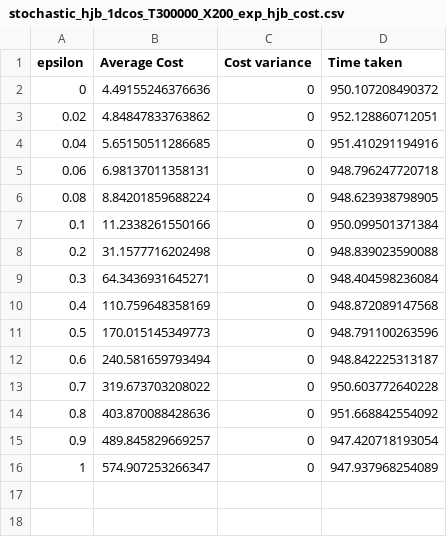
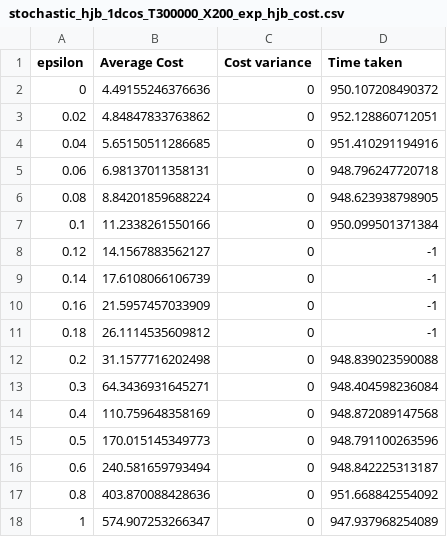
Before and after one commit to MohamedNaveed/Optimal_control_ilqr, a CSV file: data/stochastic_hjb_1dcos_T300000_X200_exp_hjb_cost.csv (was stochastic_hjb_1dcos_T300000_X200_exp_hjb_cost.csv), drawn as a sheet.

```diff
--- a/stochastic_hjb_1dcos_T300000_X200_exp_hjb_cost.csv
+++ b/data/stochastic_hjb_1dcos_T300000_X200_exp_hjb_cost.csv
@@ -7,2 +7,6 @@ epsilon,Average Cost,Cost variance,Time taken
 0.1,11.2338261550166,0,950.099501371384
+0.12,14.1567883562127,0,-1
+0.14,17.6108066106739,0,-1
+0.16,21.5957457033909,0,-1
+0.18,26.1114535609812,0,-1
 0.2,31.1577716202498,0,948.839023590088
@@ -12,5 +16,3 @@ epsilon,Average Cost,Cost variance,Time taken
 0.6,240.581659793494,0,948.842225313187
-0.7,319.673703208022,0,950.603772640228
 0.8,403.870088428636,0,951.668842554092
-0.9,489.845829669257,0,947.420718193054
 1,574.907253266347,0,947.937968254089
```
Also changed, not shown: 21 other files.
